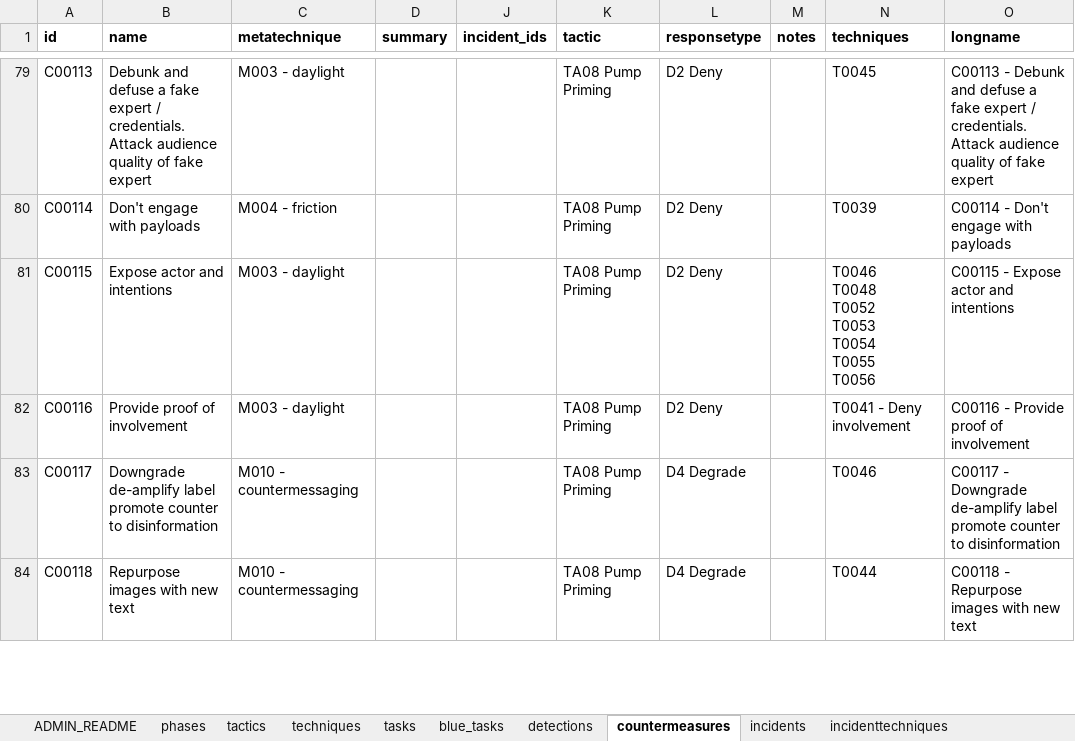
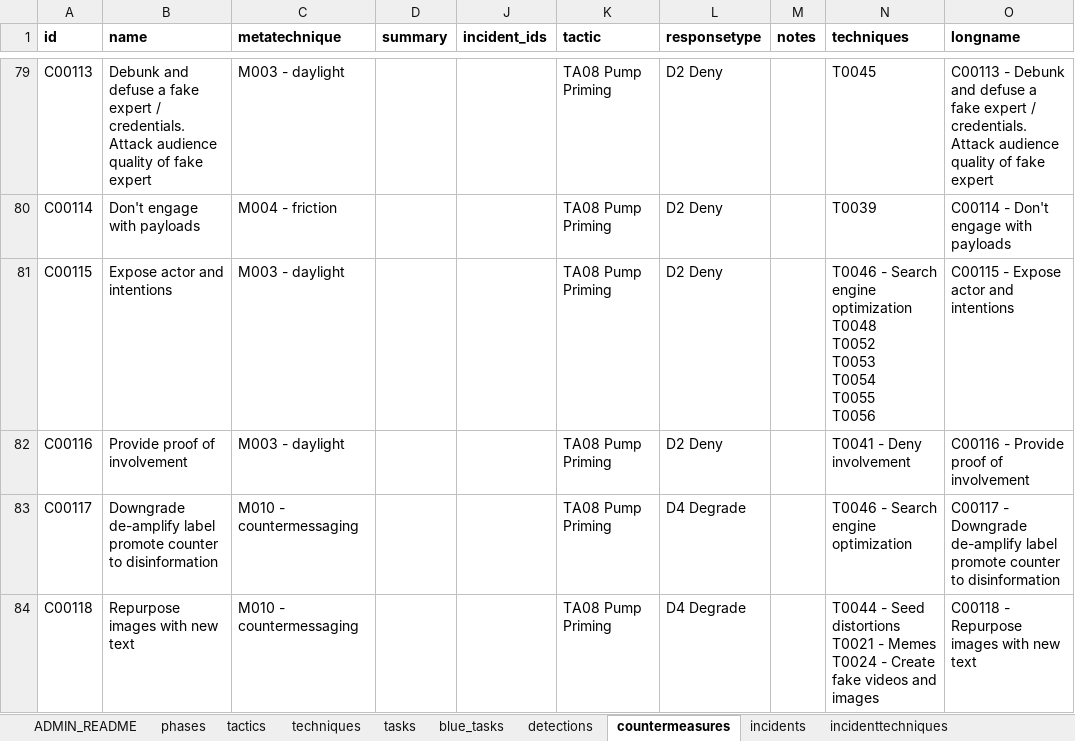
Before and after one commit to cogsec-collaborative/AMITT, an Excel workbook: AMITT_MASTER_DATA/AMITT_TTPs_MASTER.xlsx, sheet countermeasures, drawn as a sheet; only a part is shown, gaps mark what is left out; values as stored, in another font and other column widths than the file's, no borders; ↵ is a line break in a cell; the diff covers the shown part only; the diff names each change by its address in the sheet, - before the commit and + after, or states it on an @@ line.

Commit message:
chg: add techniques for counters

```diff
--- a/AMITT_MASTER_DATA/AMITT_TTPs_MASTER.xlsx (sheet countermeasures)
+++ b/AMITT_MASTER_DATA/AMITT_TTPs_MASTER.xlsx (sheet countermeasures)
-N81 (techniques): T0046 ↵ T0048 ↵ T0052…
+N81 (techniques): T0046 - Search engine optimization ↵ T0048 ↵ T0052…
-N83 (techniques): T0046
+N83 (techniques): T0046 - Search engine optimization
-N84 (techniques): T0044
+N84 (techniques): T0044 - Seed distortions ↵ T0021 - Memes ↵ T0024 - Create fake videos and images
```
Also changed, not shown: 3 edited cells elsewhere in this sheet.
